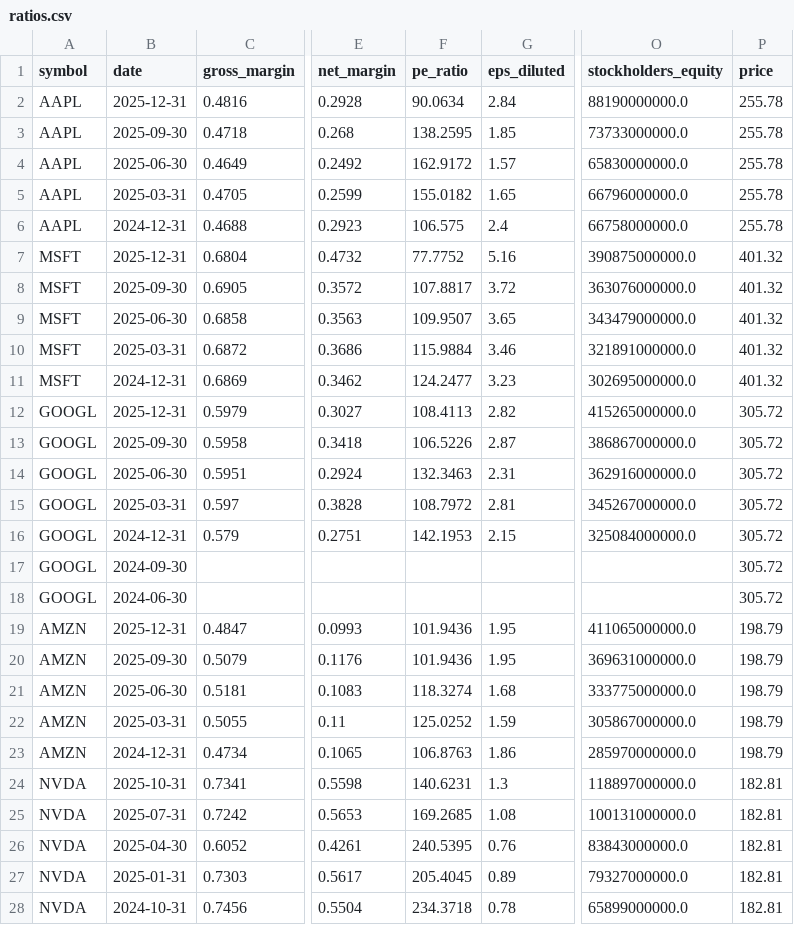
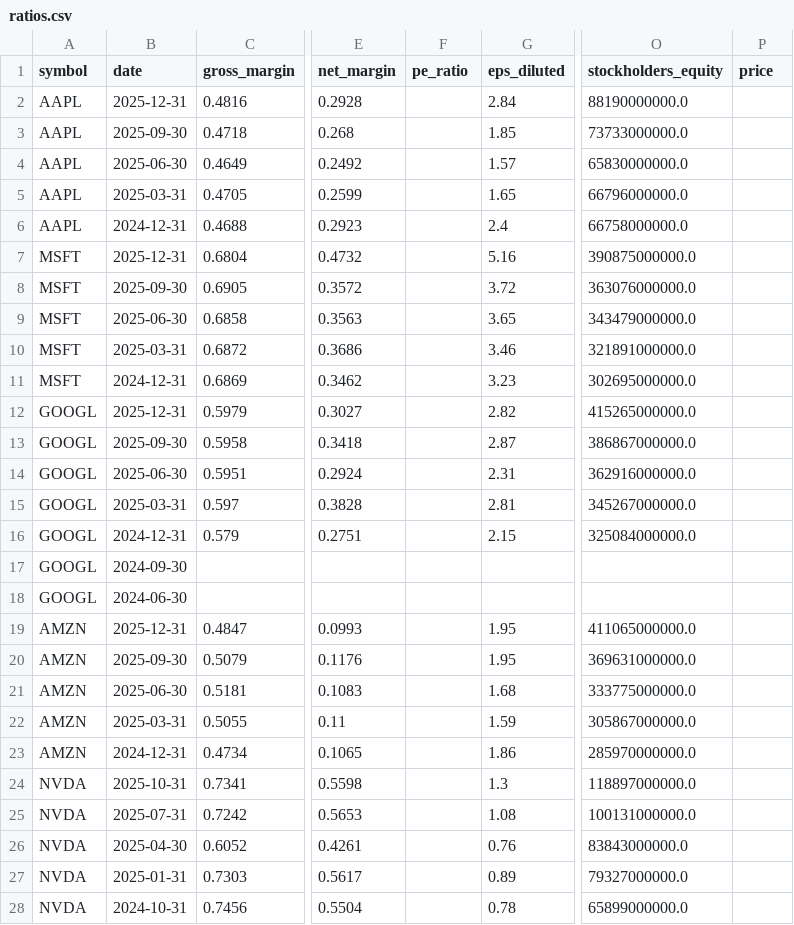
Before and after one commit to altonbot42/magnificent7-dashboard, a CSV file: data/csv/ratios.csv, drawn as a sheet; only a part is shown, gaps mark what is left out; the diff covers the shown part only; the diff names each change by its address in the sheet, - before the commit and + after, or states it on an @@ line.

```diff
--- a/data/csv/ratios.csv
+++ b/data/csv/ratios.csv
-F2 (pe_ratio): 90.0634
+F2 (pe_ratio): (empty)
-P2:P6 (price): 255.78
+P2:P6 (price): (empty)
-F3 (pe_ratio): 138.2595
+F3 (pe_ratio): (empty)
-F4 (pe_ratio): 162.9172
+F4 (pe_ratio): (empty)
-F5 (pe_ratio): 155.0182
+F5 (pe_ratio): (empty)
-F6 (pe_ratio): 106.575
+F6 (pe_ratio): (empty)
-F7 (pe_ratio): 77.7752
+F7 (pe_ratio): (empty)
-P7:P11 (price): 401.32
+P7:P11 (price): (empty)
-F8 (pe_ratio): 107.8817
+F8 (pe_ratio): (empty)
-F9 (pe_ratio): 109.9507
+F9 (pe_ratio): (empty)
-F10 (pe_ratio): 115.9884
+F10 (pe_ratio): (empty)
-F11 (pe_ratio): 124.2477
+F11 (pe_ratio): (empty)
-F12 (pe_ratio): 108.4113
+F12 (pe_ratio): (empty)
-P12:P18 (price): 305.72
+P12:P18 (price): (empty)
-F13 (pe_ratio): 106.5226
+F13 (pe_ratio): (empty)
-F14 (pe_ratio): 132.3463
+F14 (pe_ratio): (empty)
-F15 (pe_ratio): 108.7972
+F15 (pe_ratio): (empty)
-F16 (pe_ratio): 142.1953
+F16 (pe_ratio): (empty)
-F19:F20 (pe_ratio): 101.9436
+F19:F20 (pe_ratio): (empty)
-P19:P23 (price): 198.79
+P19:P23 (price): (empty)
-F21 (pe_ratio): 118.3274
+F21 (pe_ratio): (empty)
-F22 (pe_ratio): 125.0252
+F22 (pe_ratio): (empty)
-F23 (pe_ratio): 106.8763
+F23 (pe_ratio): (empty)
-F24 (pe_ratio): 140.6231
+F24 (pe_ratio): (empty)
-P24:P28 (price): 182.81
+P24:P28 (price): (empty)
-F25 (pe_ratio): 169.2685
+F25 (pe_ratio): (empty)
-F26 (pe_ratio): 240.5395
+F26 (pe_ratio): (empty)
-F27 (pe_ratio): 205.4045
+F27 (pe_ratio): (empty)
-F28 (pe_ratio): 234.3718
+F28 (pe_ratio): (empty)
```
Also changed, not shown: 22 edited cells elsewhere in this file, data/csv/balance_sheet.csv, data/csv/income_statement.csv.
